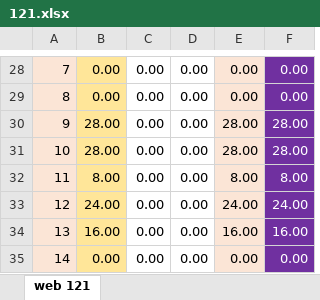
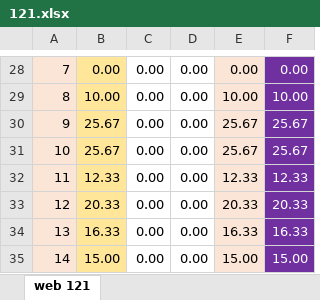
Before and after one commit to mkazemiraz/mft-scores, an Excel workbook: 121/121.xlsx, sheet web 121, drawn as a sheet; only a part is shown, gaps mark what is left out; values as stored, in another font and other column widths than the file's, no borders; the diff covers the shown part only; the diff names each change by its address in the sheet, - before the commit and + after, or states it on an @@ line.

```diff
--- a/121/121.xlsx (sheet web 121)
+++ b/121/121.xlsx (sheet web 121)
-B29: 0.00
+B29: 10.00
-E29: 0.00
+E29: 10.00
-F29: 0.00
+F29: 10.00
-B30:B31: 28.00
+B30:B31: 25.67
-E30:E31: 28.00
+E30:E31: 25.67
-F30:F31: 28.00
+F30:F31: 25.67
-B32: 8.00
+B32: 12.33
-E32: 8.00
+E32: 12.33
-F32: 8.00
+F32: 12.33
-B33: 24.00
+B33: 20.33
-E33: 24.00
+E33: 20.33
-F33: 24.00
+F33: 20.33
-B34: 16.00
+B34: 16.33
-E34: 16.00
+E34: 16.33
-F34: 16.00
+F34: 16.33
-B35: 0.00
+B35: 15.00
-E35: 0.00
+E35: 15.00
-F35: 0.00
+F35: 15.00
```
Also changed, not shown: 31 edited cells elsewhere in this sheet, 1 other file.
